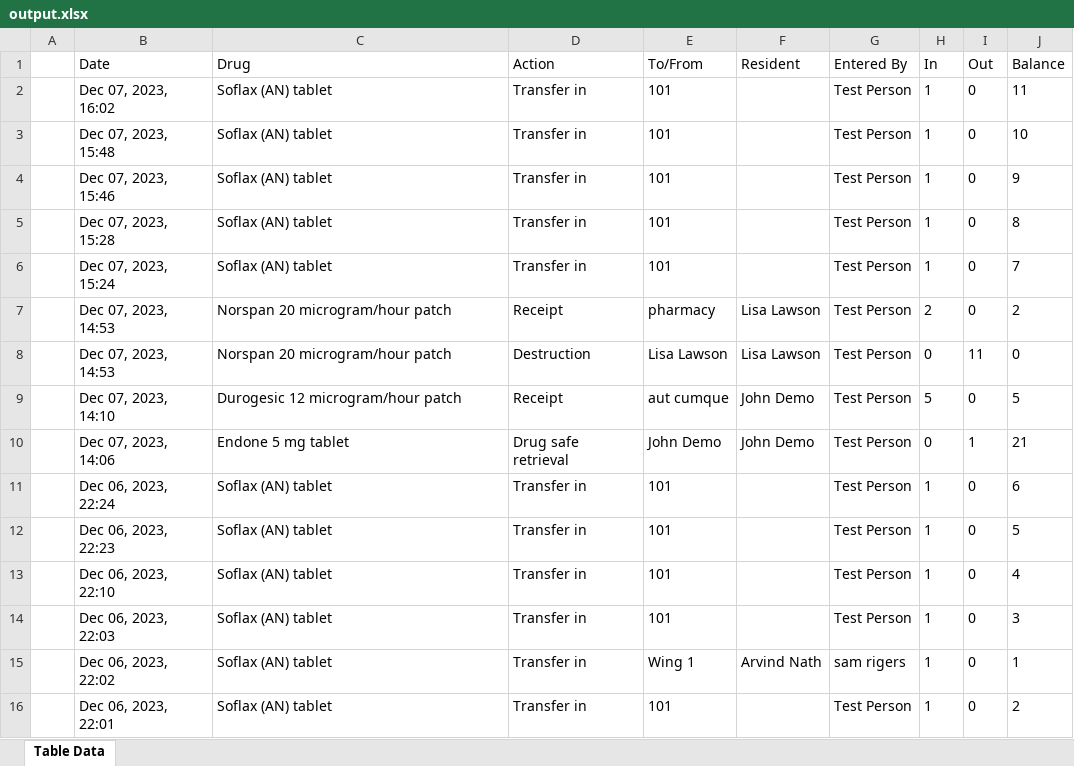
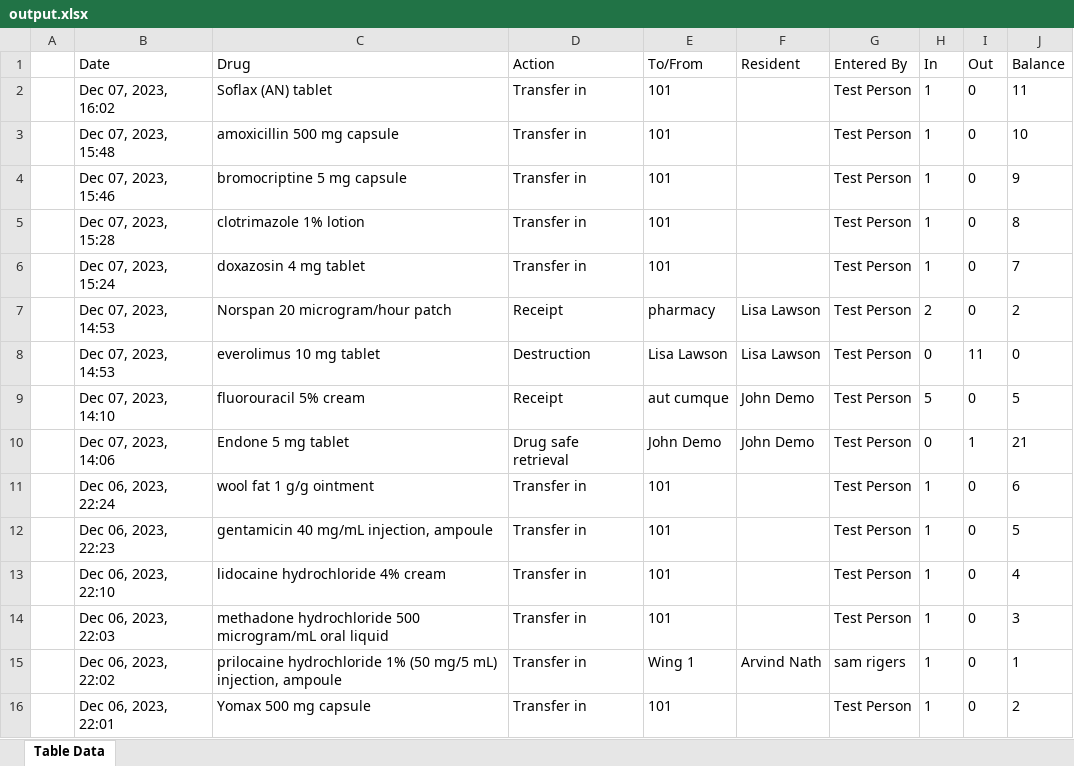
Before and after one commit to Mayuriihglobal/StrongCare, an Excel workbook: output.xlsx, sheet Table Data, drawn as a sheet; values as stored, in another font and other column widths than the file's, no borders; the diff names each change by its address in the sheet, - before the commit and + after, or states it on an @@ line.

Commit message:
new

```diff
--- a/output.xlsx (sheet Table Data)
+++ b/output.xlsx (sheet Table Data)
-C3 (Drug): Soflax (AN) tablet
+C3 (Drug): amoxicillin 500 mg capsule
-C4 (Drug): Soflax (AN) tablet
+C4 (Drug): bromocriptine 5 mg capsule
-C5 (Drug): Soflax (AN) tablet
+C5 (Drug): clotrimazole 1% lotion
-C6 (Drug): Soflax (AN) tablet
+C6 (Drug): doxazosin 4 mg tablet
-C8 (Drug): Norspan 20 microgram/hour patch
+C8 (Drug): everolimus 10 mg tablet
-C9 (Drug): Durogesic 12 microgram/hour patch
+C9 (Drug): fluorouracil 5% cream
-C11 (Drug): Soflax (AN) tablet
+C11 (Drug): wool fat 1 g/g ointment
-C12 (Drug): Soflax (AN) tablet
+C12 (Drug): gentamicin 40 mg/mL injection, ampoule
-C13 (Drug): Soflax (AN) tablet
+C13 (Drug): lidocaine hydrochloride 4% cream
-C14 (Drug): Soflax (AN) tablet
+C14 (Drug): methadone hydrochloride 500 microgram/mL oral liquid
-C15 (Drug): Soflax (AN) tablet
+C15 (Drug): prilocaine hydrochloride 1% (50 mg/5 mL) injection, ampoule
-C16 (Drug): Soflax (AN) tablet
+C16 (Drug): Yomax 500 mg capsule
```
